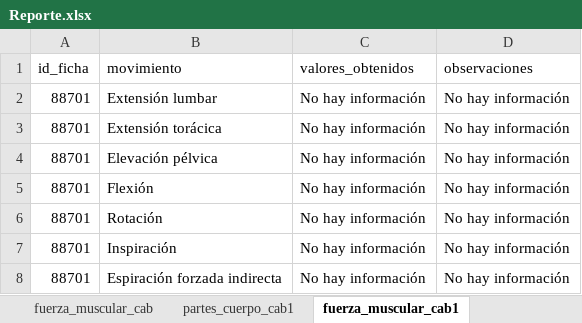
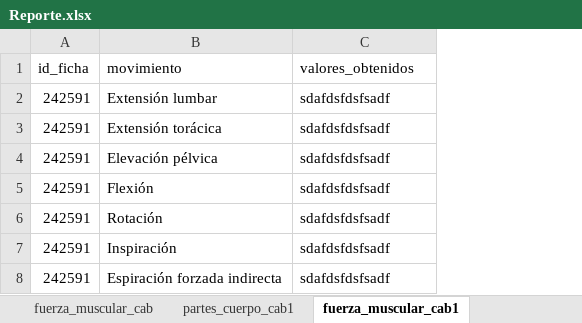
Before and after one commit to Bernardo7274/Terapia-Fisica-Mejorado, an Excel workbook: Reporte.xlsx, sheet fuerza_muscular_cab1, drawn as a sheet; values as stored, in another font and other column widths than the file's, no borders; table styles not drawn; the diff names each change by its address in the sheet, - before the commit and + after, or states it on an @@ line.

```diff
--- a/Reporte.xlsx (sheet fuerza_muscular_cab1)
+++ b/Reporte.xlsx (sheet fuerza_muscular_cab1)
-column D (observaciones), rows 2-8: all No hay información
-A2:A8 (id_ficha): 88701
+A2:A8 (id_ficha): 242591
-C2:C8 (valores_obtenidos): No hay información
+C2:C8 (valores_obtenidos): sdafdsfdsfsadf
```
Also changed, not shown: sheet fuerza_muscular_sup, sheet goniometria_sup, sheet antecedentes_heredo, sheet antecedentes_pat, sheet plan_tratamientos, sheet fuerza_muscular_inf, 22 more sheets, 4 other files.
